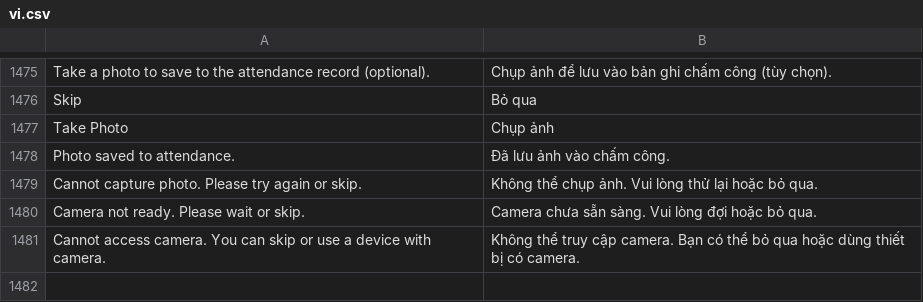
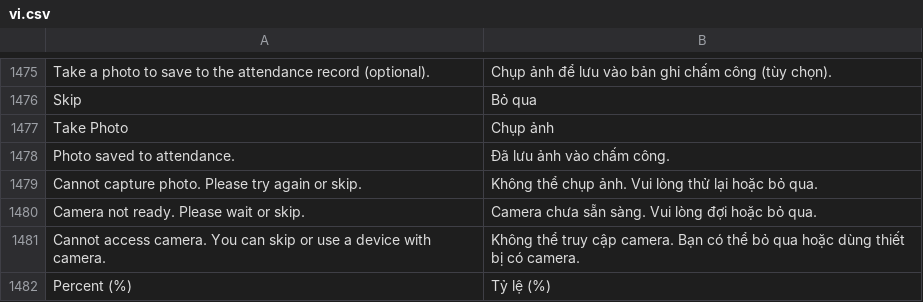
Before and after one commit to MBW-Digital/mbwnext-pos, a CSV file: pos_next/translations/vi.csv, drawn as a sheet; only a part is shown, gaps mark what is left out; the diff names each change by its address in the sheet, - before the commit and + after, or states it on an @@ line.

```diff
--- a/pos_next/translations/vi.csv
+++ b/pos_next/translations/vi.csv
+row 1482: Percent (%) | Tỷ lệ (%)
```
Also changed, not shown: 10 other files.
